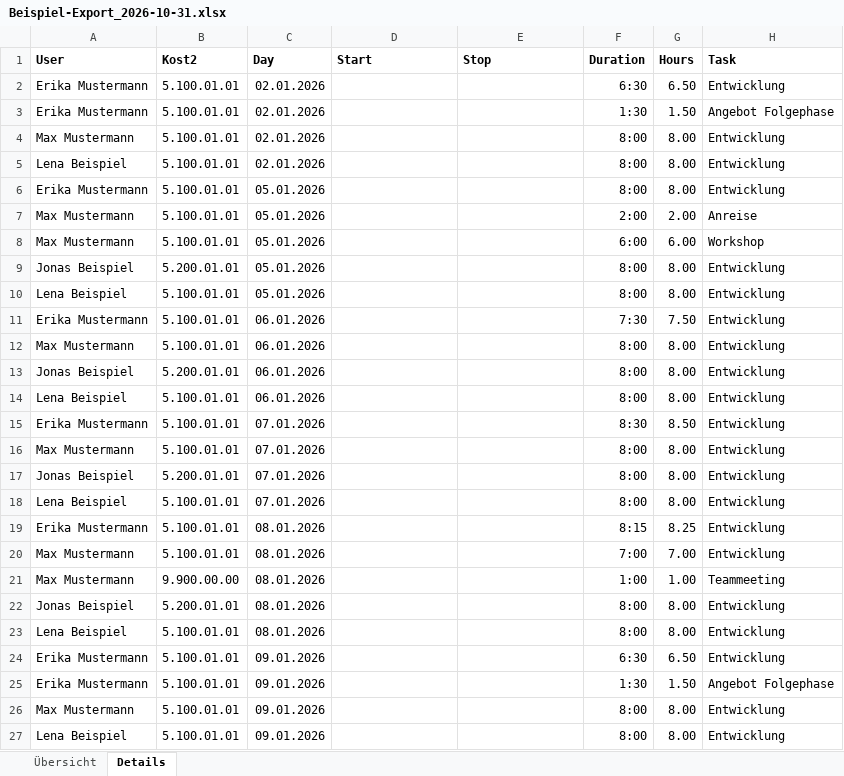
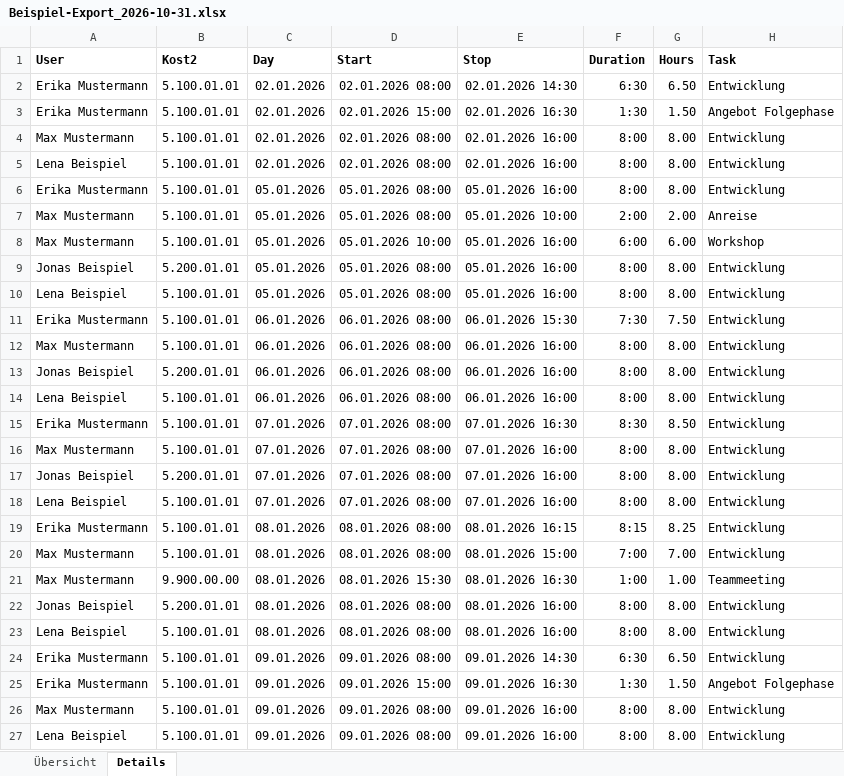
Before and after one commit to Judgeman/TimeBookingAnalyzer, an Excel workbook: sample-data/Beispiel-Export_2026-10-31.xlsx, sheet Details, drawn as a sheet; only a part is shown; values as stored, in another font and other column widths than the file's, no borders; the diff covers the shown part only; the diff names each change by its address in the sheet, - before the commit and + after, or states it on an @@ line.

```diff
--- a/sample-data/Beispiel-Export_2026-10-31.xlsx (sheet Details)
+++ b/sample-data/Beispiel-Export_2026-10-31.xlsx (sheet Details)
-D2 (Start): (empty)
+D2 (Start): 02.01.2026 08:00
-E2 (Stop): (empty)
+E2 (Stop): 02.01.2026 14:30
-D3 (Start): (empty)
+D3 (Start): 02.01.2026 15:00
-E3 (Stop): (empty)
+E3 (Stop): 02.01.2026 16:30
-D4:D5 (Start): (empty)
+D4:D5 (Start): 02.01.2026 08:00
-E4:E5 (Stop): (empty)
+E4:E5 (Stop): 02.01.2026 16:00
-D6:D7 (Start): (empty)
+D6:D7 (Start): 05.01.2026 08:00
-E6 (Stop): (empty)
+E6 (Stop): 05.01.2026 16:00
-E7 (Stop): (empty)
+E7 (Stop): 05.01.2026 10:00
-D8 (Start): (empty)
+D8 (Start): 05.01.2026 10:00
-E8:E10 (Stop): (empty)
+E8:E10 (Stop): 05.01.2026 16:00
-D9:D10 (Start): (empty)
+D9:D10 (Start): 05.01.2026 08:00
-D11:D14 (Start): (empty)
+D11:D14 (Start): 06.01.2026 08:00
-E11 (Stop): (empty)
+E11 (Stop): 06.01.2026 15:30
-E12:E14 (Stop): (empty)
+E12:E14 (Stop): 06.01.2026 16:00
-D15:D18 (Start): (empty)
+D15:D18 (Start): 07.01.2026 08:00
-E15 (Stop): (empty)
+E15 (Stop): 07.01.2026 16:30
-E16:E18 (Stop): (empty)
+E16:E18 (Stop): 07.01.2026 16:00
-D19:D20 (Start): (empty)
+D19:D20 (Start): 08.01.2026 08:00
-E19 (Stop): (empty)
+E19 (Stop): 08.01.2026 16:15
-E20 (Stop): (empty)
+E20 (Stop): 08.01.2026 15:00
-D21 (Start): (empty)
+D21 (Start): 08.01.2026 15:30
-E21 (Stop): (empty)
+E21 (Stop): 08.01.2026 16:30
-D22:D23 (Start): (empty)
+D22:D23 (Start): 08.01.2026 08:00
-E22:E23 (Stop): (empty)
+E22:E23 (Stop): 08.01.2026 16:00
-D24 (Start): (empty)
+D24 (Start): 09.01.2026 08:00
-E24 (Stop): (empty)
+E24 (Stop): 09.01.2026 14:30
-D25 (Start): (empty)
+D25 (Start): 09.01.2026 15:00
-E25 (Stop): (empty)
+E25 (Stop): 09.01.2026 16:30
-D26:D27 (Start): (empty)
+D26:D27 (Start): 09.01.2026 08:00
-E26:E27 (Stop): (empty)
+E26:E27 (Stop): 09.01.2026 16:00
```
Also changed, not shown: 1732 edited cells elsewhere in this sheet, 32 other files.
